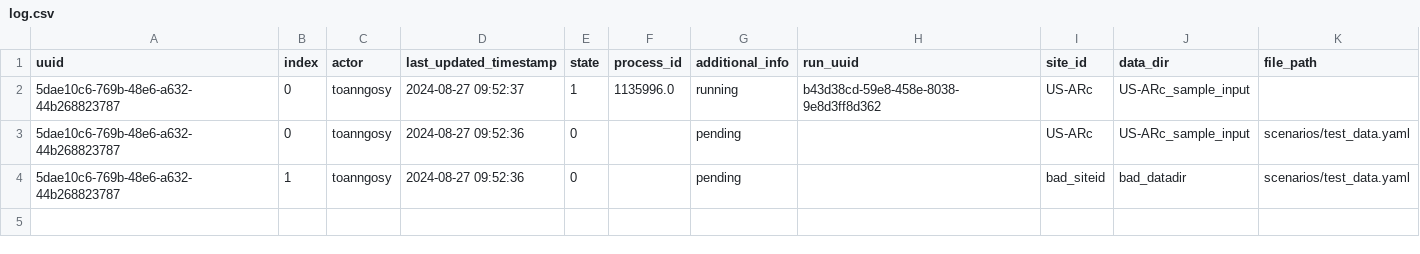
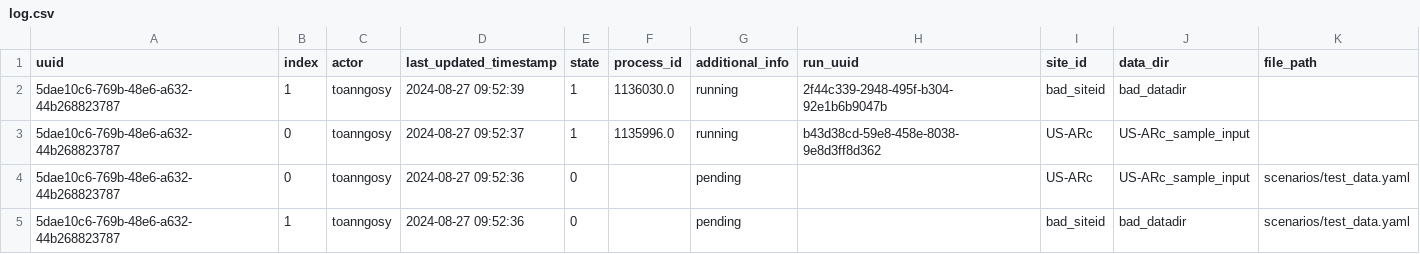
Before and after one commit to toanngosy/test_workflow, a CSV file: report/server/rocky/log.csv, drawn as a sheet.

Commit message:
switch to running for run uuid 5dae10c6-769b-48e6-a632-44b268823787-1 at rocky

```diff
--- a/report/server/rocky/log.csv
+++ b/report/server/rocky/log.csv
@@ -1,2 +1,3 @@
 uuid,index,actor,last_updated_timestamp,state,process_id,additional_info,run_uuid,site_id,data_dir,file_path
+5dae10c6-769b-48e6-a632-44b268823787,1,toanngosy,2024-08-27 09:52:39,1,1136030.0,running,2f44c339-2948-495f-b304-92e1b6b9047b,bad_siteid,bad_datadir,
 5dae10c6-769b-48e6-a632-44b268823787,0,toanngosy,2024-08-27 09:52:37,1,1135996.0,running,b43d38cd-59e8-458e-8038-9e8d3ff8d362,US-ARc,US-ARc_sample_input,
```
